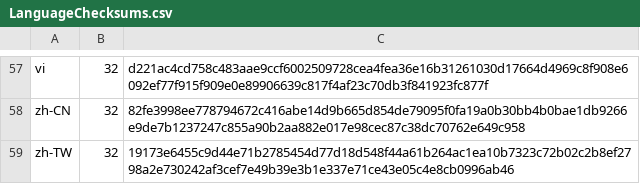
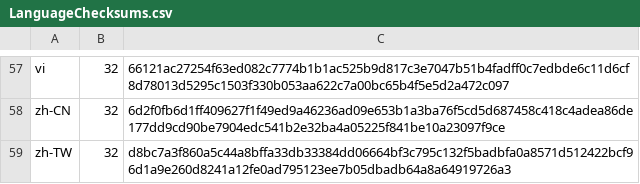
Before and after one commit to chocolatey-community/chocolatey-packages, a CSV file: automatic/thunderbird/tools/LanguageChecksums.csv, drawn as a sheet; only a part is shown, gaps mark what is left out; the diff covers the shown part only; the diff names each change by its address in the sheet, - before the commit and + after, or states it on an @@ line.

```diff
--- a/automatic/thunderbird/tools/LanguageChecksums.csv
+++ b/automatic/thunderbird/tools/LanguageChecksums.csv
-C57: d221ac4cd758c483aae9ccf6002509728cea4fea36e16b31261030d17664d4969c8f908e6092ef77f915f909e0e89906639c817f4af23c70db3f841923fc877f
+C57: 66121ac27254f63ed082c7774b1b1ac525b9d817c3e7047b51b4fadff0c7edbde6c11d6cf8d78013d5295c1503f330b053aa622c7a00bc65b4f5e5d2a472c097
-C58: 82fe3998ee778794672c416abe14d9b665d854de79095f0fa19a0b30bb4b0bae1db9266e9de7b1237247c855a90b2aa882e017e98cec87c38dc70762e649c958
+C58: 6d2f0fb6d1ff409627f1f49ed9a46236ad09e653b1a3ba76f5cd5d687458c418c4adea86de177dd9cd90be7904edc541b2e32ba4a05225f841be10a23097f9ce
-C59: 19173e6455c9d44e71b2785454d77d18d548f44a61b264ac1ea10b7323c72b02c2b8ef2798a2e730242af3cef7e49b39e3b1e337e71ce43e05c4e8cb0996ab46
+C59: d8bc7a3f860a5c44a8bffa33db33384dd06664bf3c795c132f5badbfa0a8571d512422bcf96d1a9e260d8241a12fe0ad795123ee7b05dbadb64a8a64919726a3
```
Also changed, not shown: 56 edited cells elsewhere in this file, 28 other files.
